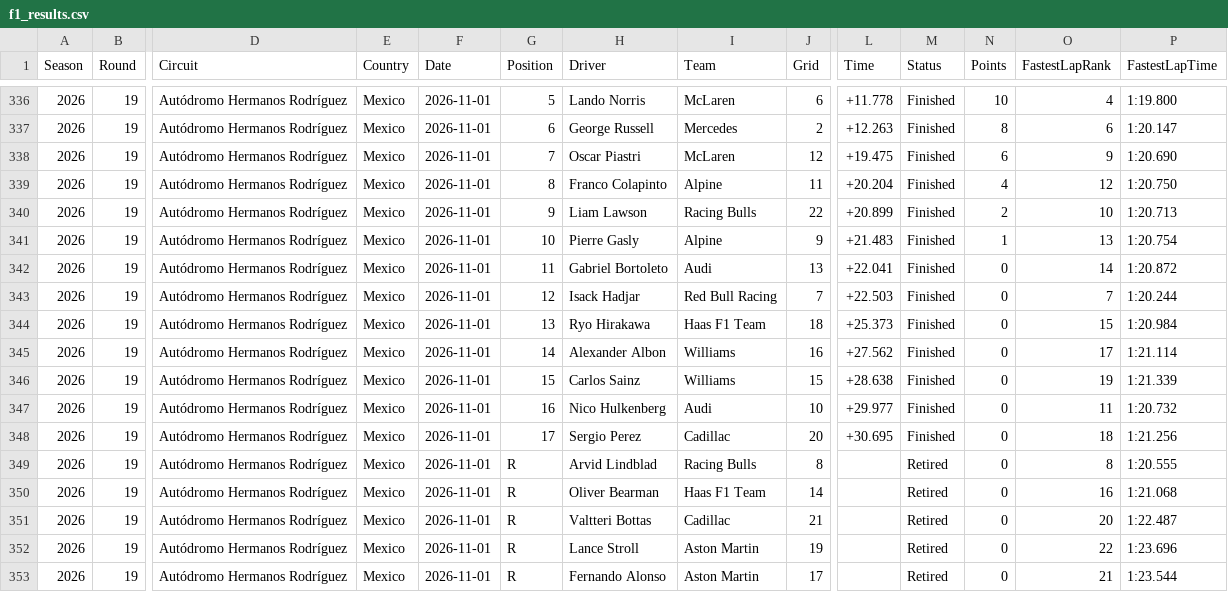
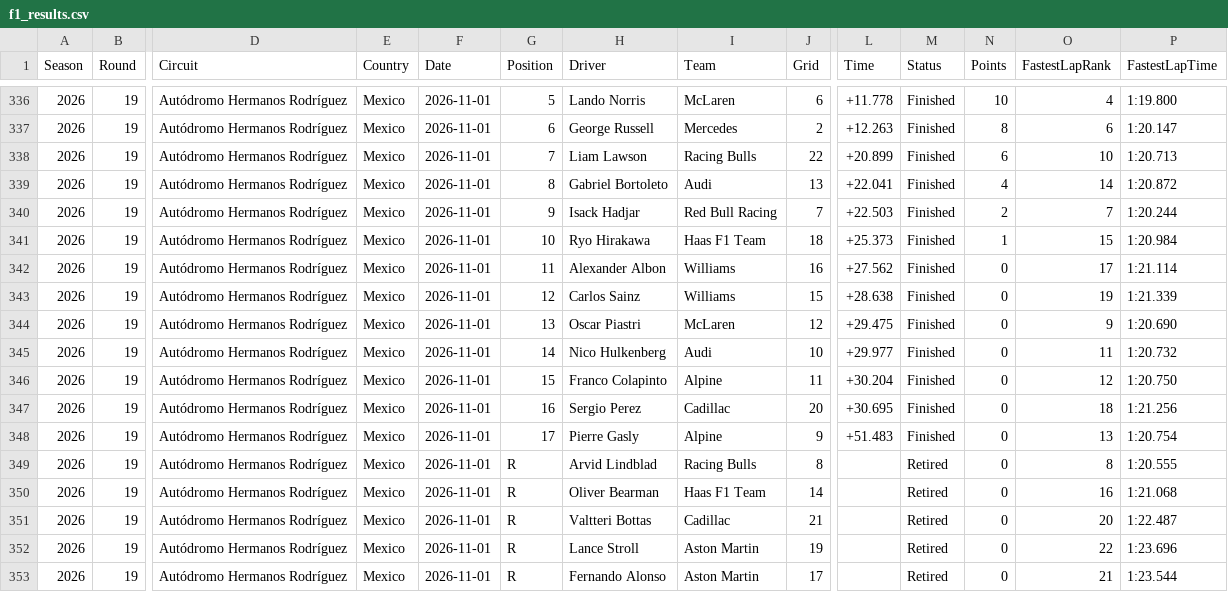
Before and after one commit to mrp36126/mysportzone, a CSV file: data/f1_results.csv, drawn as a sheet; only a part is shown, gaps mark what is left out; removed rows and columns are numbered as before the commit, all else as after; rows hold the shown columns only; the diff names each change by its address in the sheet, - before the commit and + after, or states it on an @@ line.

```diff
--- a/data/f1_results.csv
+++ b/data/f1_results.csv
-row 338: 2026 | 19 | Autódromo Hermanos Rodríguez | Mexico | 2026-11-01 | 7 | Oscar Piastri | McLaren | 12 | +19.475 | Finished | 6 | 9 | 1:20.690
-row 339: 2026 | 19 | Autódromo Hermanos Rodríguez | Mexico | 2026-11-01 | 8 | Franco Colapinto | Alpine | 11 | +20.204 | Finished | 4 | 12 | 1:20.750
-G338 (Position): 9
+G338 (Position): 7
-N338 (Points): 2
+N338 (Points): 6
-row 341: 2026 | 19 | Autódromo Hermanos Rodríguez | Mexico | 2026-11-01 | 10 | Pierre Gasly | Alpine | 9 | +21.483 | Finished | 1 | 13 | 1:20.754
-G339 (Position): 11
+G339 (Position): 8
-N339 (Points): 0
+N339 (Points): 4
-G340 (Position): 12
+G340 (Position): 9
-N340 (Points): 0
+N340 (Points): 2
-G341 (Position): 13
+G341 (Position): 10
-N341 (Points): 0
+N341 (Points): 1
-G342 (Position): 14
+G342 (Position): 11
-G343 (Position): 15
+G343 (Position): 12
+row 344: 2026 | 19 | Autódromo Hermanos Rodríguez | Mexico | 2026-11-01 | 13 | Oscar Piastri | McLaren | 12 | +29.475 | Finished | 0 | 9 | 1:20.690
-G345 (Position): 16
+G345 (Position): 14
+row 346: 2026 | 19 | Autódromo Hermanos Rodríguez | Mexico | 2026-11-01 | 15 | Franco Colapinto | Alpine | 11 | +30.204 | Finished | 0 | 12 | 1:20.750
-G347 (Position): 17
+G347 (Position): 16
+row 348: 2026 | 19 | Autódromo Hermanos Rodríguez | Mexico | 2026-11-01 | 17 | Pierre Gasly | Alpine | 9 | +51.483 | Finished | 0 | 13 | 1:20.754
```
Also changed, not shown: data/f1_constructors.csv, data/f1_drivers.csv.
